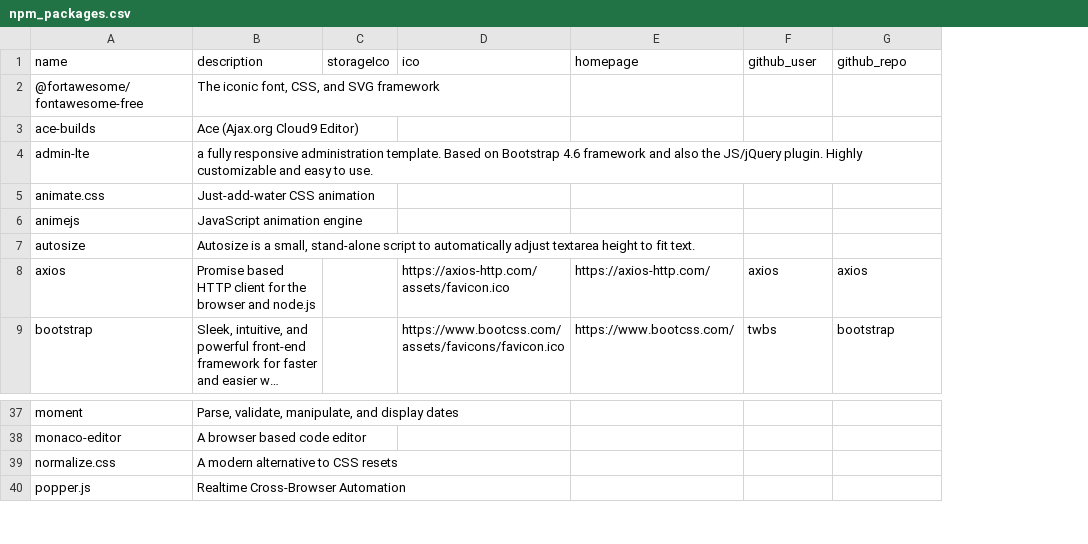
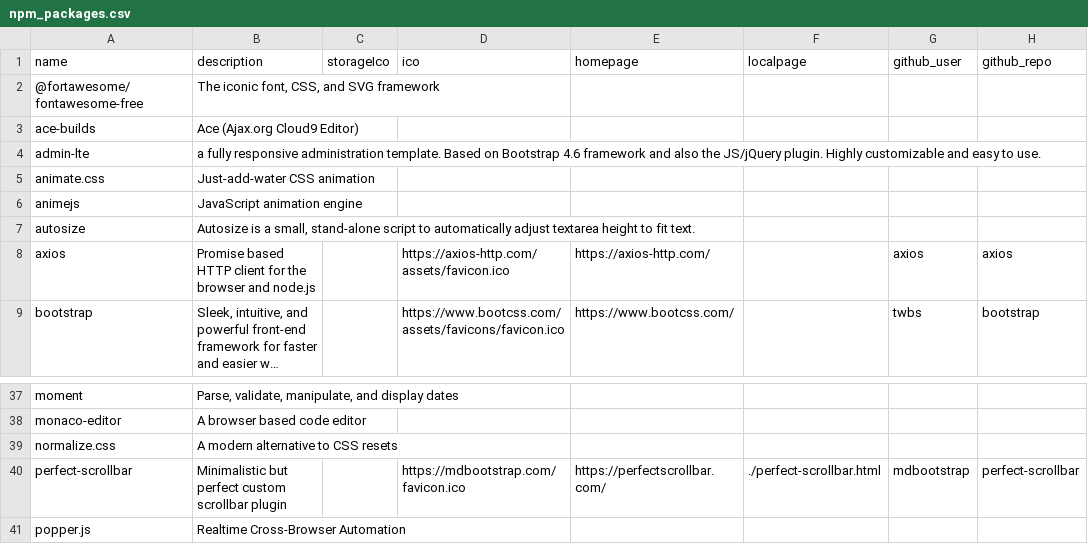
Before and after one commit to langnang/posts, a CSV file: _data/dependencies/npm_packages.csv, drawn as a sheet; only a part is shown, gaps mark what is left out; long unchanged cells end in …; the diff names each change by its address in the sheet, - before the commit and + after, or states it on an @@ line.

```diff
--- a/_data/dependencies/npm_packages.csv
+++ b/_data/dependencies/npm_packages.csv
+column F (localpage), empty
+row 40: perfect-scrollbar | Minimalistic but perfect custom scrollbar plugin |  | https://mdbootstrap.com/favicon.ico | https://perfectscrollbar.com/ | ./perfect-scrollbar.html | mdbootstrap | perfect-scrollbar
```
Also changed, not shown: 33 other files.
